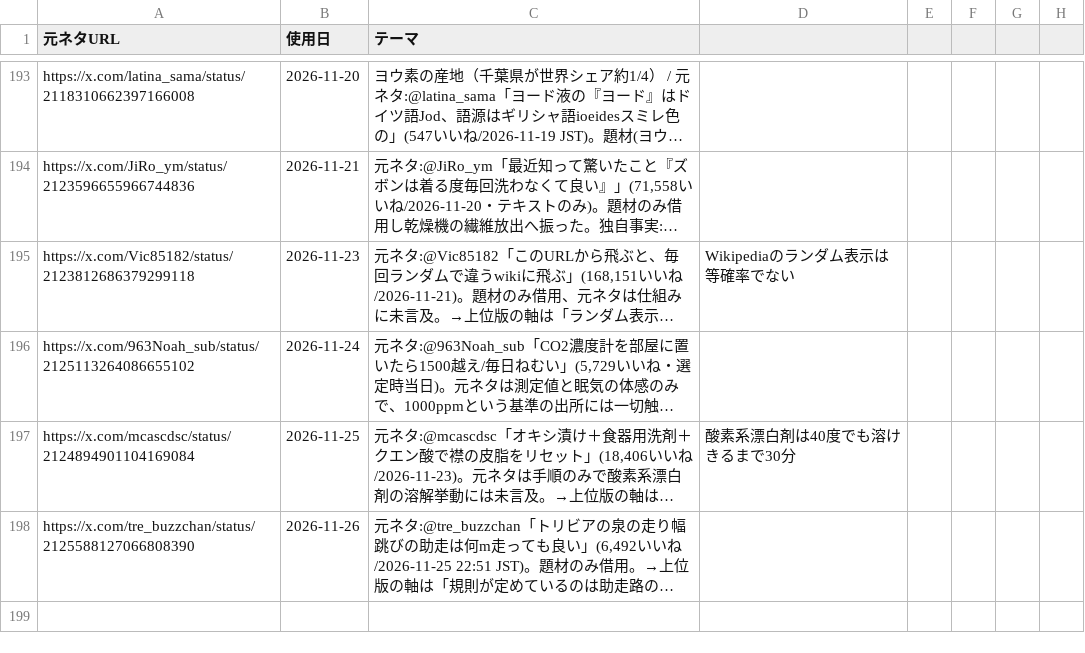
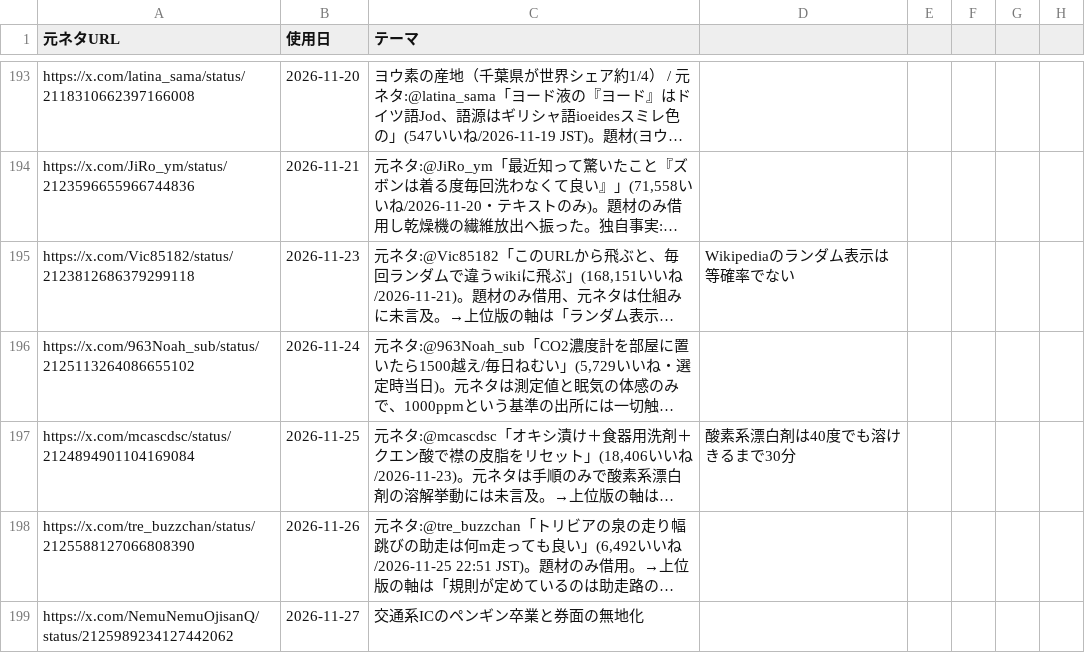
Before and after one commit to mahiro-0824/gude-media, a CSV file: used_sources.csv, drawn as a sheet; only a part is shown, gaps mark what is left out; long unchanged cells end in …; the diff names each change by its address in the sheet, - before the commit and + after, or states it on an @@ line.

Commit message:
chore: log source

```diff
--- a/used_sources.csv
+++ b/used_sources.csv
+row 199: https://x.com/NemuNemuOjisanQ/status/2125989234127442062 | 2026-11-27 | 交通系ICのペンギン卒業と券面の無地化
```
